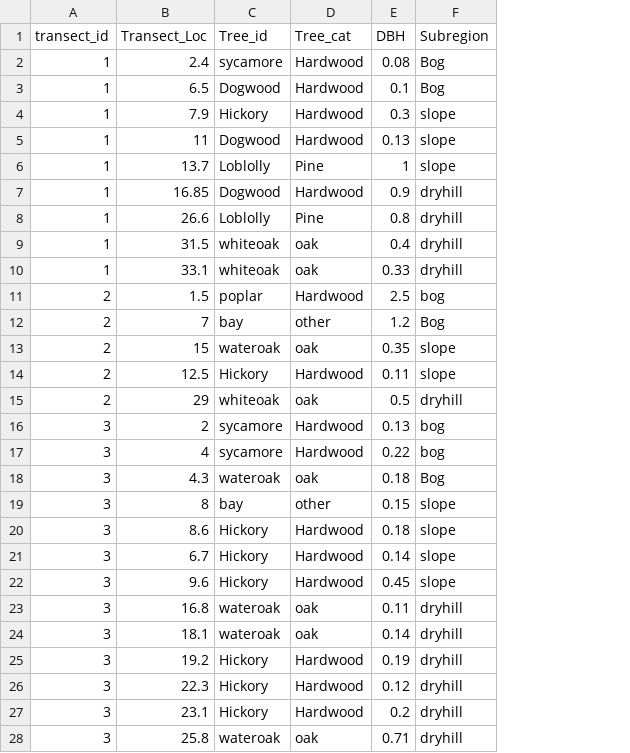
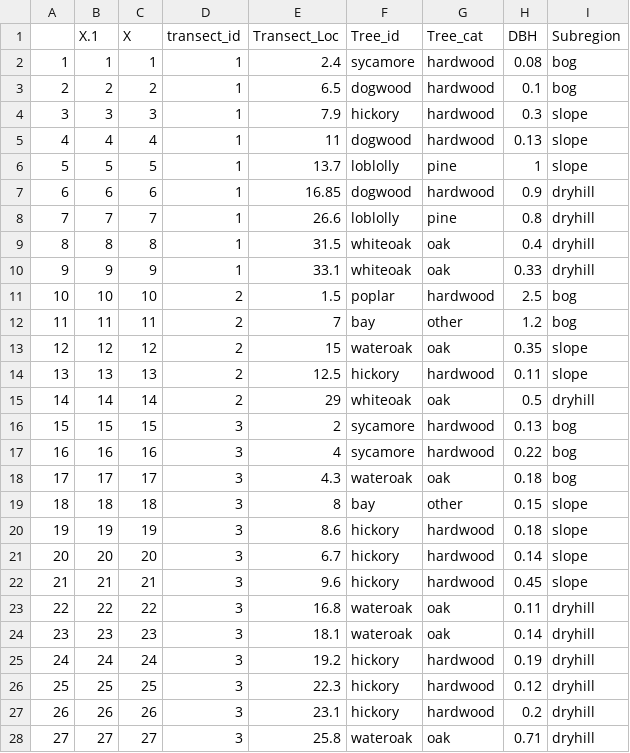
Before and after one commit to USC-Ecology-Lab/Lab_3_Community-Assemblages, a CSV file: data/tree_raw.csv, drawn as a sheet; only a part is shown; addresses are those after the commit; the diff covers the shown part only; the diff names each change by its address in the sheet, - before the commit and + after, or states it on an @@ line.

```diff
--- a/data/tree_raw.csv
+++ b/data/tree_raw.csv
+column A, rows 2-28: 1 | 2 | 3 | 4 | 5 | 6 | 7 | 8 | 9 | 10 | 11 | 12 | 13 | 14 | 15 | 16 | 17 | 18 | 19 | 20 | 21 | 22 | 23 | 24 | 25 | 26 | 27
+column B (X.1), rows 2-28: 1 | 2 | 3 | 4 | 5 | 6 | 7 | 8 | 9 | 10 | 11 | 12 | 13 | 14 | 15 | 16 | 17 | 18 | 19 | 20 | 21 | 22 | 23 | 24 | 25 | 26 | 27
+column C (X), rows 2-28: 1 | 2 | 3 | 4 | 5 | 6 | 7 | 8 | 9 | 10 | 11 | 12 | 13 | 14 | 15 | 16 | 17 | 18 | 19 | 20 | 21 | 22 | 23 | 24 | 25 | 26 | 27
-G2:G5 (Tree_cat): Hardwood
+G2:G5 (Tree_cat): hardwood
-I2:I3 (Subregion): Bog
+I2:I3 (Subregion): bog
-F3 (Tree_id): Dogwood
+F3 (Tree_id): dogwood
-F4 (Tree_id): Hickory
+F4 (Tree_id): hickory
-F5 (Tree_id): Dogwood
+F5 (Tree_id): dogwood
-F6 (Tree_id): Loblolly
+F6 (Tree_id): loblolly
-G6 (Tree_cat): Pine
+G6 (Tree_cat): pine
-F7 (Tree_id): Dogwood
+F7 (Tree_id): dogwood
-G7 (Tree_cat): Hardwood
+G7 (Tree_cat): hardwood
-F8 (Tree_id): Loblolly
+F8 (Tree_id): loblolly
-G8 (Tree_cat): Pine
+G8 (Tree_cat): pine
-G11 (Tree_cat): Hardwood
+G11 (Tree_cat): hardwood
-I12 (Subregion): Bog
+I12 (Subregion): bog
-F14 (Tree_id): Hickory
+F14 (Tree_id): hickory
-G14 (Tree_cat): Hardwood
+G14 (Tree_cat): hardwood
-G16:G17 (Tree_cat): Hardwood
+G16:G17 (Tree_cat): hardwood
-I18 (Subregion): Bog
+I18 (Subregion): bog
-F20:F22 (Tree_id): Hickory
+F20:F22 (Tree_id): hickory
-G20:G22 (Tree_cat): Hardwood
+G20:G22 (Tree_cat): hardwood
-F25:F27 (Tree_id): Hickory
+F25:F27 (Tree_id): hickory
-G25:G27 (Tree_cat): Hardwood
+G25:G27 (Tree_cat): hardwood
```
Also changed, not shown: 2 edited cells elsewhere in this file, data/tree_cat_5m.csv, data/tree_cat_subregion.csv, 3 other files.
